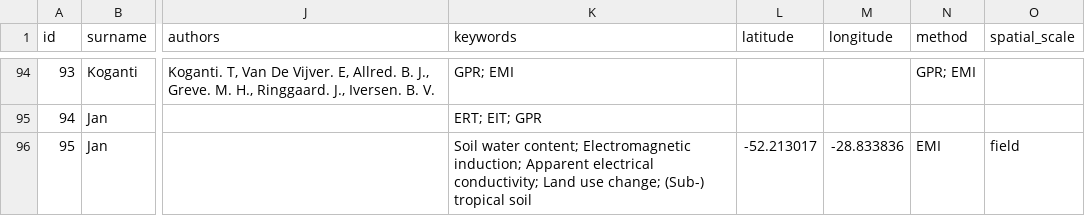
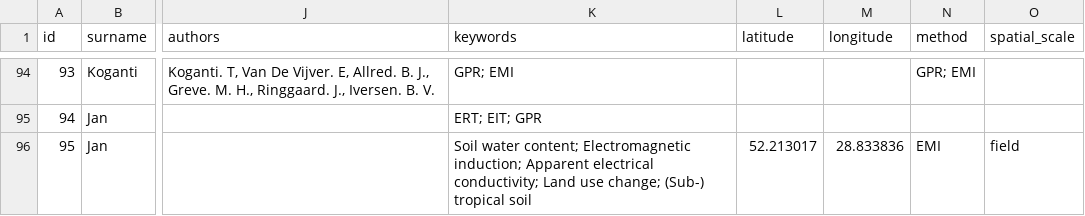
Before and after one commit to agrogeophy/catalog, a CSV file: db.csv, drawn as a sheet; only a part is shown, gaps mark what is left out; the diff names each change by its address in the sheet, - before the commit and + after, or states it on an @@ line.

Commit message:
Update db.csv
chg lat/long contrib 95

```diff
--- a/db.csv
+++ b/db.csv
-L96 (latitude): -52.213017
+L96 (latitude): 52.213017
-M96 (longitude): -28.833836
+M96 (longitude): 28.833836
```
